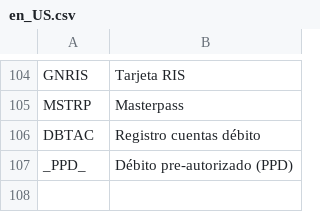
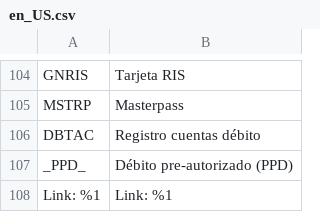
Before and after one commit to placetopay-org/magento2-placetopay, a CSV file: i18n/en_US.csv, drawn as a sheet; only a part is shown, gaps mark what is left out; the diff names each change by its address in the sheet, - before the commit and + after, or states it on an @@ line.

```diff
--- a/i18n/en_US.csv
+++ b/i18n/en_US.csv
+row 108: Link: %1 | Link: %1
```
Also changed, not shown: i18n/es_CO.csv, i18n/es_ES.csv, 2 other files.
